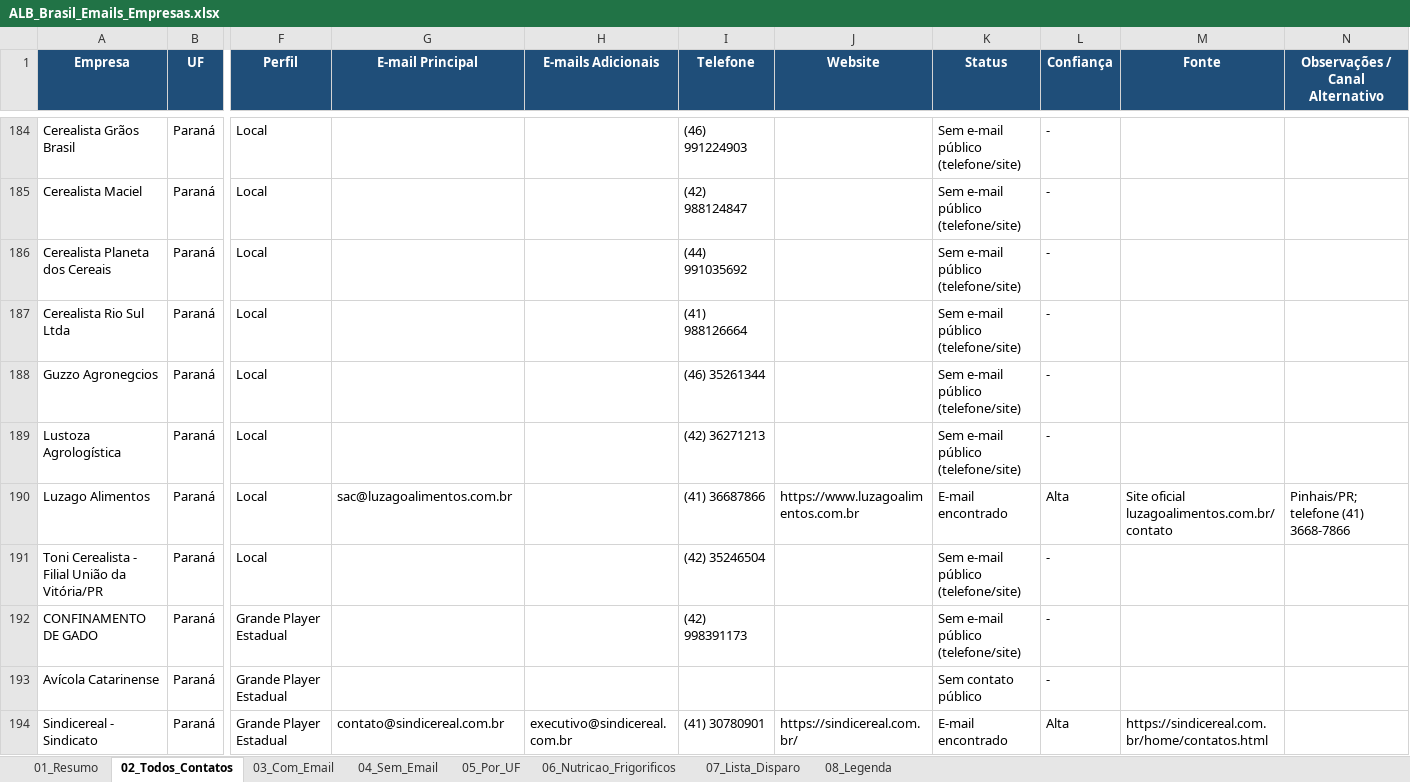
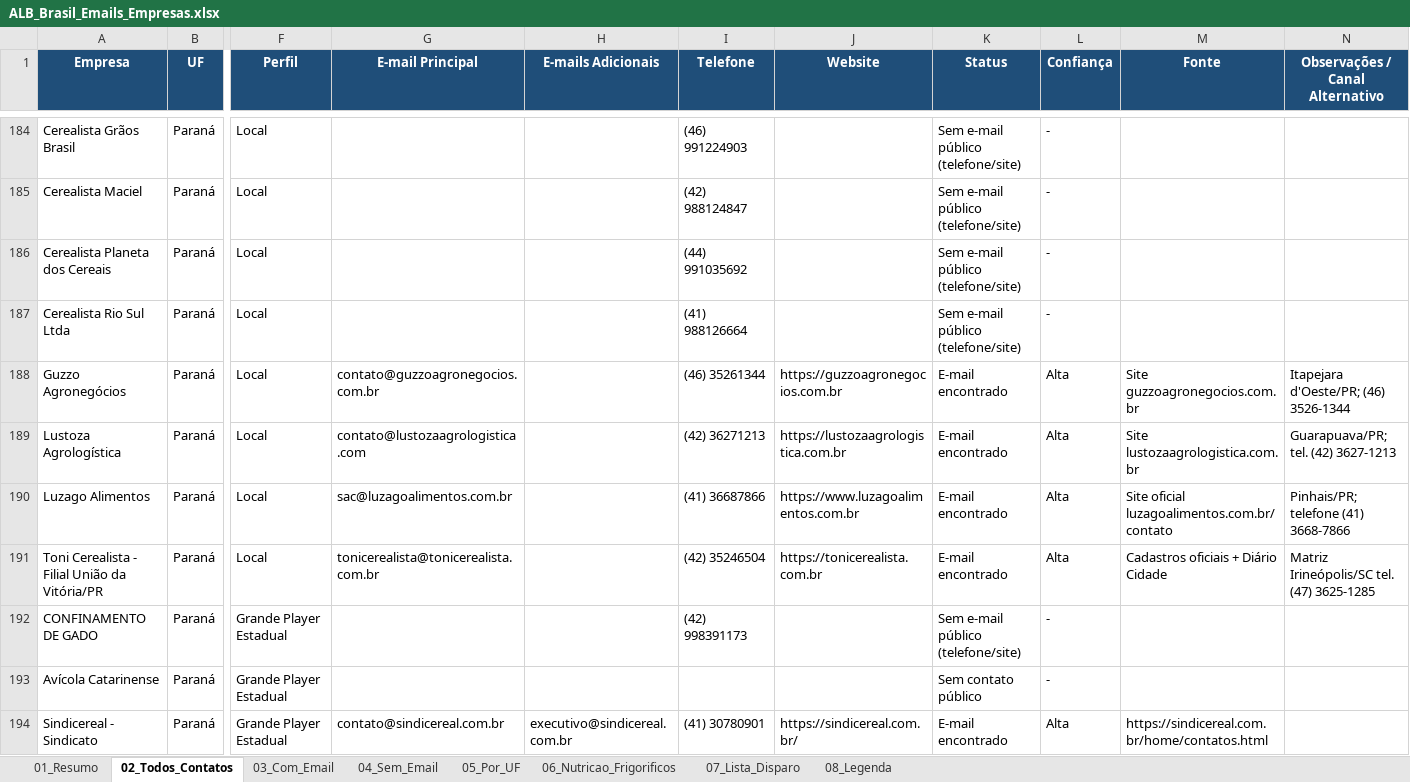
Before and after one commit to iaaleide/Curriculum_Alison, an Excel workbook: ALB_Brasil_Emails_Empresas.xlsx, sheet 02_Todos_Contatos, drawn as a sheet; only a part is shown, gaps mark what is left out; values as stored, in another font and other column widths than the file's, no borders; the diff covers the shown part only; the diff names each change by its address in the sheet, - before the commit and + after, or states it on an @@ line.

```diff
--- a/ALB_Brasil_Emails_Empresas.xlsx (sheet 02_Todos_Contatos)
+++ b/ALB_Brasil_Emails_Empresas.xlsx (sheet 02_Todos_Contatos)
-A188 (Empresa): Guzzo Agronegcios
+A188 (Empresa): Guzzo Agronegócios
-G188 (E-mail Principal): (empty)
+G188 (E-mail Principal): contato@guzzoagronegocios.com.br
-J188 (Website): (empty)
+J188 (Website): https://guzzoagronegocios.com.br
-K188:K189 (Status): Sem e-mail público (telefone/site)
+K188:K189 (Status): E-mail encontrado
-L188:L189 (Confiança): -
+L188:L189 (Confiança): Alta
-M188 (Fonte): (empty)
+M188 (Fonte): Site guzzoagronegocios.com.br
-N188 (Observações / Canal Alternativo): (empty)
+N188 (Observações / Canal Alternativo): Itapejara d'Oeste/PR; (46) 3526-1344
-G189 (E-mail Principal): (empty)
+G189 (E-mail Principal): contato@lustozaagrologistica.com
-J189 (Website): (empty)
+J189 (Website): https://lustozaagrologistica.com.br
-M189 (Fonte): (empty)
+M189 (Fonte): Site lustozaagrologistica.com.br
-N189 (Observações / Canal Alternativo): (empty)
+N189 (Observações / Canal Alternativo): Guarapuava/PR; tel. (42) 3627-1213
-G191 (E-mail Principal): (empty)
+G191 (E-mail Principal): tonicerealista@tonicerealista.com.br
-J191 (Website): (empty)
+J191 (Website): https://tonicerealista.com.br
-K191 (Status): Sem e-mail público (telefone/site)
+K191 (Status): E-mail encontrado
-L191 (Confiança): -
+L191 (Confiança): Alta
-M191 (Fonte): (empty)
+M191 (Fonte): Cadastros oficiais + Diário Cidade
-N191 (Observações / Canal Alternativo): (empty)
+N191 (Observações / Canal Alternativo): Matriz Irineópolis/SC tel. (47) 3625-1285
```
Also changed, not shown: 1 added row, 1 removed row and 84 edited cells elsewhere in this sheet, sheet 03_Com_Email, sheet 04_Sem_Email, sheet 07_Lista_Disparo, sheet 06_Nutricao_Frigorificos, sheet 05_Por_UF, sheet 01_Resumo, alb_emails_research/ALB_Brasil_Emails_Empresas.xlsx, 2 other files.
